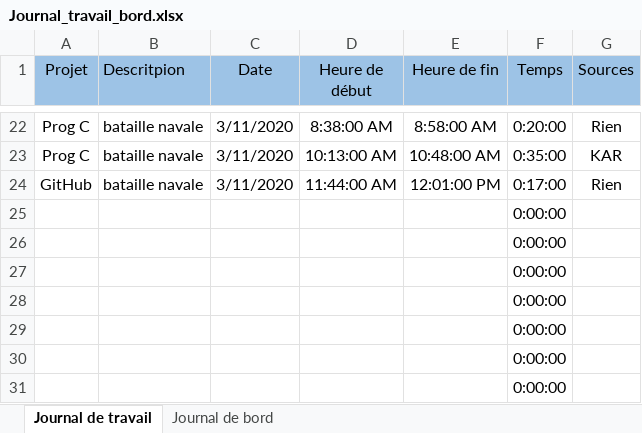
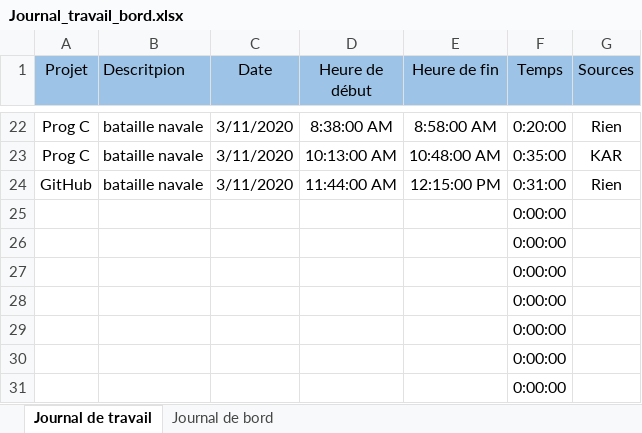
Before and after one commit to R0kkxSynetique/Naval-strike, an Excel workbook: Journal_travail_bord.xlsx, sheet Journal de travail, drawn as a sheet; only a part is shown, gaps mark what is left out; values as stored, in another font and other column widths than the file's, no borders; table styles not drawn; the diff names each change by its address in the sheet, - before the commit and + after, or states it on an @@ line.

Commit message:
Update Journal_travail_bord.xlsx

```diff
--- a/Journal_travail_bord.xlsx (sheet Journal de travail)
+++ b/Journal_travail_bord.xlsx (sheet Journal de travail)
-E24 (Heure de fin): 12:01:00 PM
+E24 (Heure de fin): 12:15:00 PM
-F24 (Temps): 0:17:00
+F24 (Temps): 0:31:00
```
